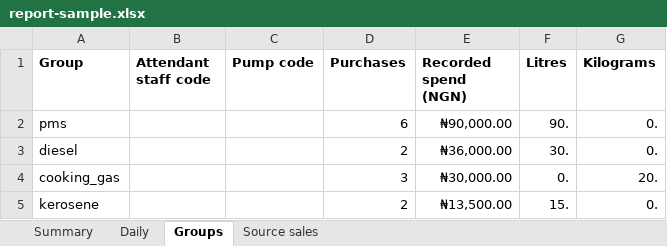
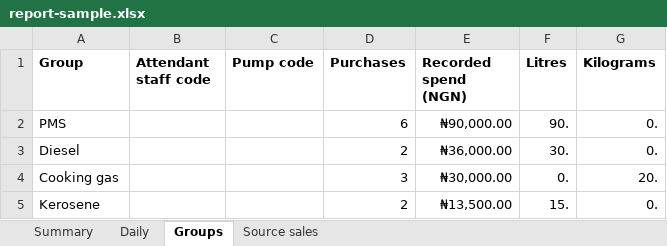
Before and after one commit to Adeboyemoses/Whalesreward, an Excel workbook: docs/design/samples/report-sample.xlsx, sheet Groups, drawn as a sheet; values as stored, in another font and other column widths than the file's, no borders; the diff names each change by its address in the sheet, - before the commit and + after, or states it on an @@ line.

```diff
--- a/docs/design/samples/report-sample.xlsx (sheet Groups)
+++ b/docs/design/samples/report-sample.xlsx (sheet Groups)
-A2 (Group): pms
+A2 (Group): PMS
-A3 (Group): diesel
+A3 (Group): Diesel
-A4 (Group): cooking_gas
+A4 (Group): Cooking gas
-A5 (Group): kerosene
+A5 (Group): Kerosene
```
Also changed, not shown: sheet Source sales, sheet Summary, 10 other files.
